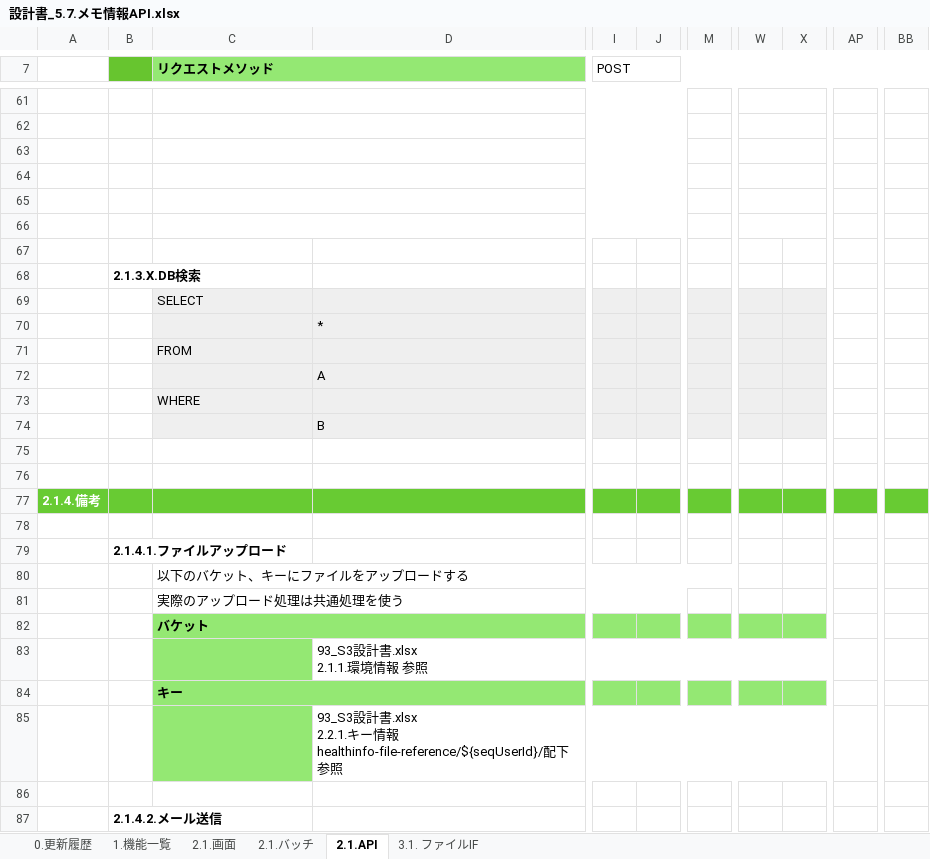
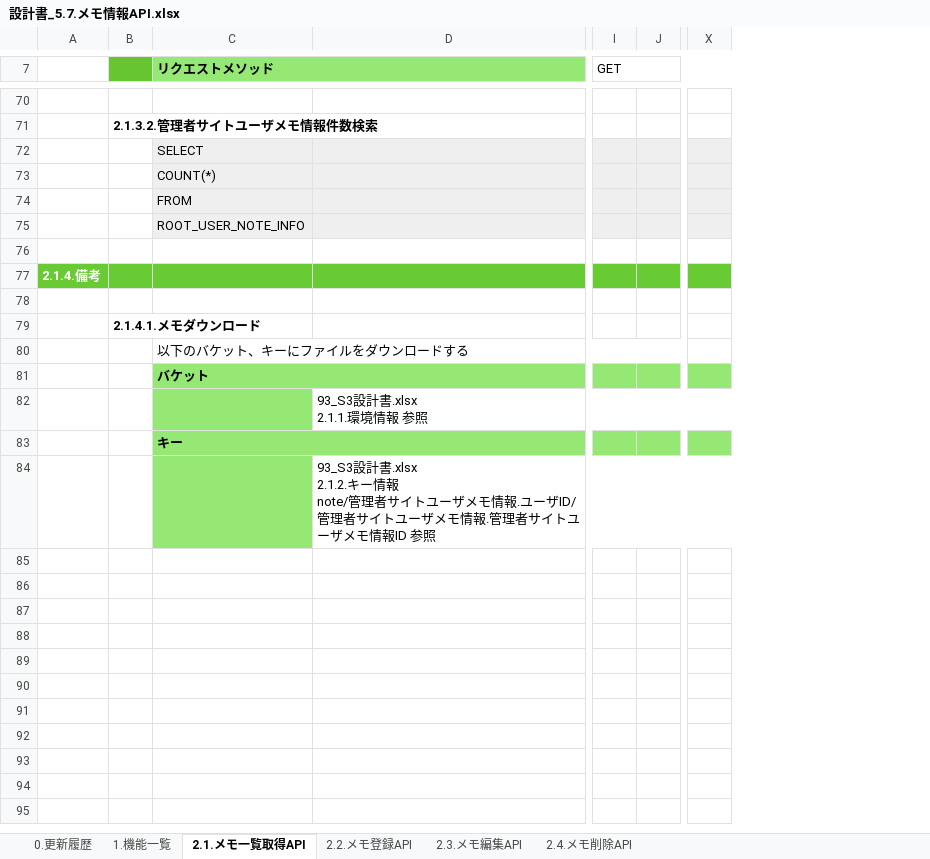
Before and after one commit to kohei-okazaki/work-3g, an Excel workbook: ha-asset/01_design/05_rootapi/設計書_5.7.メモ情報API.xlsx, sheet 2.1.メモ一覧取得API, drawn as a sheet; only a part is shown, gaps mark what is left out; values as stored, in another font and other column widths than the file's, no borders; removed rows and columns are numbered as before the commit, all else as after; rows hold the shown columns only; ↵ is a line break in a cell; the diff covers the shown part only; the diff names each change by its address in the sheet, - before the commit and + after, or states it on an @@ line.

Commit message:
no message

```diff
--- a/ha-asset/01_design/05_rootapi/設計書_5.7.メモ情報API.xlsx (sheet 2.1.メモ一覧取得API)
+++ b/ha-asset/01_design/05_rootapi/設計書_5.7.メモ情報API.xlsx (sheet 2.1.メモ一覧取得API)
-sheet tab: 2.1.API
+sheet tab: 2.1.メモ一覧取得API
-sheet tab: 2.1.画面
-sheet tab: 2.1.バッチ
-sheet tab: 3.1. ファイルIF
+sheet tab: 2.2.メモ登録API
+sheet tab: 2.3.メモ編集API
+sheet tab: 2.4.メモ削除API
-column D, row 70: *; rows 83-85: 93_S3設計書.xlsx ↵ 2.1.1.環境情報 参照 |  | 93_S3設計書.xlsx ↵ 2.2.1.キー情報 ↵ healthinfo-file-reference/${seqUserId}/配下 参照
+column D, rows 82-84: 93_S3設計書.xlsx ↵ 2.1.1.環境情報 参照 |  | 93_S3設計書.xlsx ↵ 2.1.2.キー情報 ↵ note/管理者サイトユーザメモ情報.ユーザID/管理者サイトユーザメモ情報.管理者サイトユーザメモ情報ID 参照
-column J, empty
+column J, empty
-column M, empty
-column W, empty
-column X, empty
+column X, empty
-column AP, empty
-column BB, empty
-I7: POST
+I7: GET
-C61:L61 merged
-row 62: (empty)
-row 63: (empty)
-row 64: (empty)
-row 65: (empty)
-row 66: (empty)
-row 67: (empty)
-B71: 2.1.3.X.DB検索
+B71: 2.1.3.2.管理者サイトユーザメモ情報件数検索
-C73 (リクエストメソッド): (empty)
+C73 (リクエストメソッド): COUNT(*)
@@ row 72 moved to row 23: message @@
-C75 (リクエストメソッド): WHERE
+C75 (リクエストメソッド): ROOT_USER_NOTE_INFO
-row 74:  |  |  | B
-row 75: (empty)
-B79: 2.1.4.1.ファイルアップロード
+B79: 2.1.4.1.メモダウンロード
-C80 (リクエストメソッド): 以下のバケット、キーにファイルをアップロードする
+C80 (リクエストメソッド): 以下のバケット、キーにファイルをダウンロードする
-row 81:  |  | 実際のアップロード処理は共通処理を使う
-row 86: (empty)
-row 87:  | 2.1.4.2.メール送信
```
Also changed, not shown: 33 added rows, 30 removed rows, 2 moved rows, 3 added columns, 1 removed column, 15 edited cells, cell formats and merged cells elsewhere in this sheet, sheet 1.機能一覧, sheet 0.更新履歴, formulas that keep their value, 2 other files.
